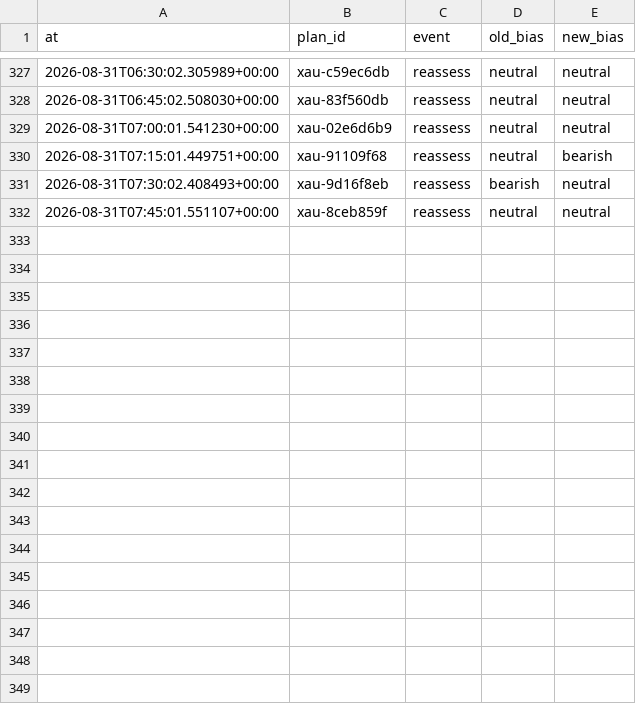
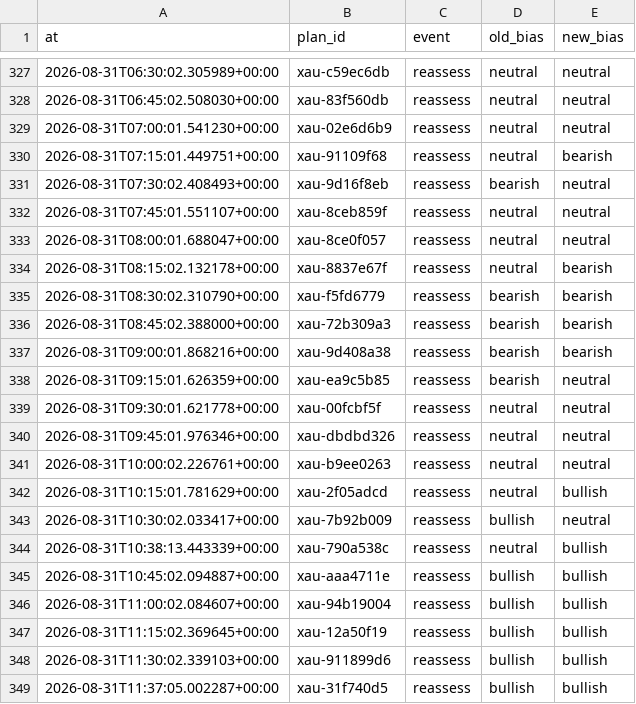
Before and after one commit to seyedmahdiesmailian/hermes-trading, a CSV file: data/xau_plan/reassessment_log.csv, drawn as a sheet; only a part is shown, gaps mark what is left out; the diff names each change by its address in the sheet, - before the commit and + after, or states it on an @@ line.

```diff
--- a/data/xau_plan/reassessment_log.csv
+++ b/data/xau_plan/reassessment_log.csv
+row 333: 2026-08-31T08:00:01.688047+00:00 | xau-8ce0f057 | reassess | neutral | neutral
+row 334: 2026-08-31T08:15:02.132178+00:00 | xau-8837e67f | reassess | neutral | bearish
+row 335: 2026-08-31T08:30:02.310790+00:00 | xau-f5fd6779 | reassess | bearish | bearish
+row 336: 2026-08-31T08:45:02.388000+00:00 | xau-72b309a3 | reassess | bearish | bearish
+row 337: 2026-08-31T09:00:01.868216+00:00 | xau-9d408a38 | reassess | bearish | bearish
+row 338: 2026-08-31T09:15:01.626359+00:00 | xau-ea9c5b85 | reassess | bearish | neutral
+row 339: 2026-08-31T09:30:01.621778+00:00 | xau-00fcbf5f | reassess | neutral | neutral
+row 340: 2026-08-31T09:45:01.976346+00:00 | xau-dbdbd326 | reassess | neutral | neutral
+row 341: 2026-08-31T10:00:02.226761+00:00 | xau-b9ee0263 | reassess | neutral | neutral
+row 342: 2026-08-31T10:15:01.781629+00:00 | xau-2f05adcd | reassess | neutral | bullish
+row 343: 2026-08-31T10:30:02.033417+00:00 | xau-7b92b009 | reassess | bullish | neutral
+row 344: 2026-08-31T10:38:13.443339+00:00 | xau-790a538c | reassess | neutral | bullish
+row 345: 2026-08-31T10:45:02.094887+00:00 | xau-aaa4711e | reassess | bullish | bullish
+row 346: 2026-08-31T11:00:02.084607+00:00 | xau-94b19004 | reassess | bullish | bullish
+row 347: 2026-08-31T11:15:02.369645+00:00 | xau-12a50f19 | reassess | bullish | bullish
+row 348: 2026-08-31T11:30:02.339103+00:00 | xau-911899d6 | reassess | bullish | bullish
+row 349: 2026-08-31T11:37:05.002287+00:00 | xau-31f740d5 | reassess | bullish | bullish
```
Also changed, not shown: 49 other files.
